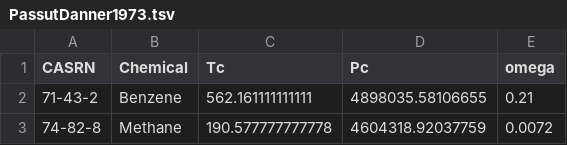
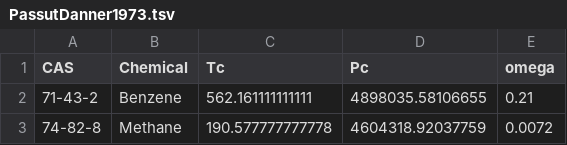
Before and after one commit to CalebBell/chemicals, a TSV file: chemicals/Critical Properties/PassutDanner1973.tsv, drawn as a sheet; only a part is shown.

Commit message:
Start consistenly naming dataframe columns with CAS

```diff
--- a/chemicals/Critical Properties/PassutDanner1973.tsv
+++ b/chemicals/Critical Properties/PassutDanner1973.tsv
@@ -1,2 +1,2 @@
-CASRN	Chemical	Tc	Pc	omega
+CAS	Chemical	Tc	Pc	omega
 71-43-2	Benzene	562.161111111111	4898035.58106655	0.21
```
Also changed, not shown: chemicals/Critical Properties/Yaws Collection.tsv, chemicals/Environment/CRC logP table.tsv, 6 other files.
